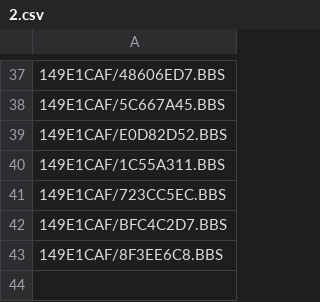
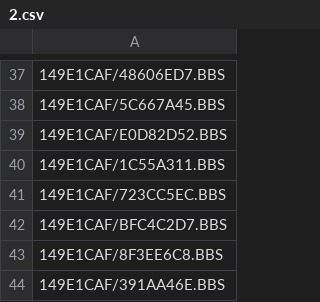
Before and after one commit to emallove/BeatBuddyCard2, a CSV file: PLAYLISTS/2.csv, drawn as a sheet; only a part is shown, gaps mark what is left out.

Commit message:
Add "Black Hole Sun" to the end of the Punch Bowl playlist

```diff
--- a/PLAYLISTS/2.csv
+++ b/PLAYLISTS/2.csv
@@ -43 +43,2 @@
 149E1CAF/8F3EE6C8.BBS
+149E1CAF/391AA46E.BBS
```
